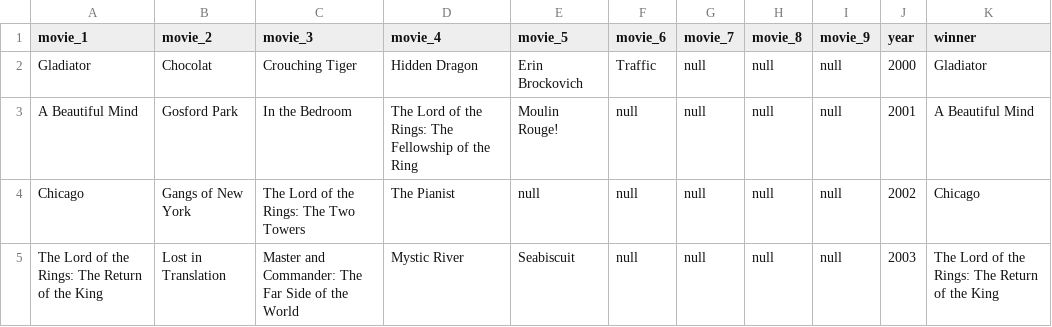
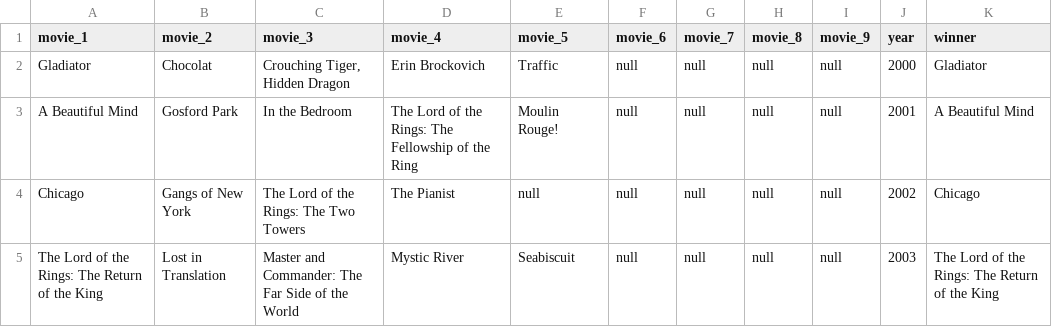
Before and after one commit to analytics-ufcg/imdb-awards, a CSV file: data/csv/oscar-best-movies.csv, drawn as a sheet; only a part is shown.

```diff
--- a/data/csv/oscar-best-movies.csv
+++ b/data/csv/oscar-best-movies.csv
@@ -1,3 +1,3 @@
 movie_1, movie_2, movie_3, movie_4, movie_5, movie_6, movie_7, movie_8,movie_9,year,winner
-Gladiator,Chocolat,Crouching Tiger, Hidden Dragon,Erin Brockovich,Traffic, null,null,null,2000,Gladiator
+Gladiator,Chocolat,"Crouching Tiger, Hidden Dragon",Erin Brockovich,Traffic,null ,null,null,null,2000,Gladiator
 A Beautiful Mind,Gosford Park,In the Bedroom,The Lord of the Rings: The Fellowship of the Ring,Moulin Rouge!,null,null,null,null,2001,A Beautiful Mind
```
Also changed, not shown: data/csv/oscar_2000-2014.csv.
